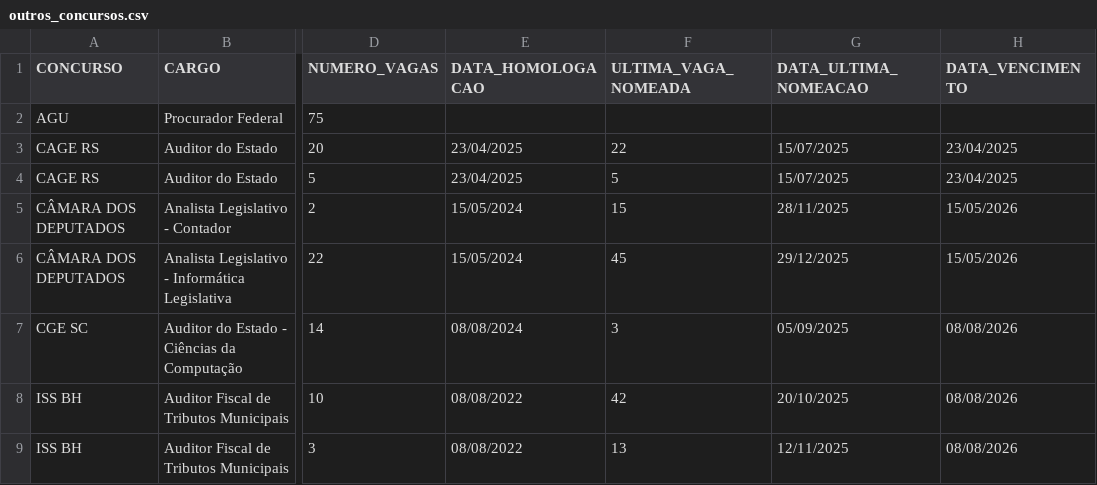
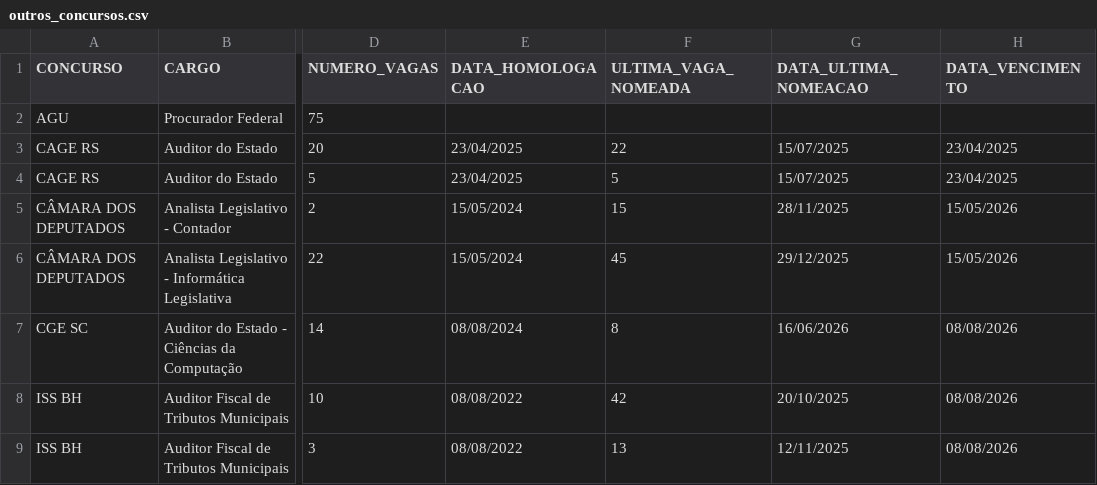
Before and after one commit to observatoriosefmg/observatoriosefmg.github.io, a CSV file: evasao/data/outros_concursos.csv, drawn as a sheet; only a part is shown, gaps mark what is left out; the diff names each change by its address in the sheet, - before the commit and + after, or states it on an @@ line.

Commit message:
cgesc

```diff
--- a/evasao/data/outros_concursos.csv
+++ b/evasao/data/outros_concursos.csv
-F7 (ULTIMA_VAGA_NOMEADA): 3
+F7 (ULTIMA_VAGA_NOMEADA): 8
-G7 (DATA_ULTIMA_NOMEACAO): 05/09/2025
+G7 (DATA_ULTIMA_NOMEACAO): 16/06/2026
```
